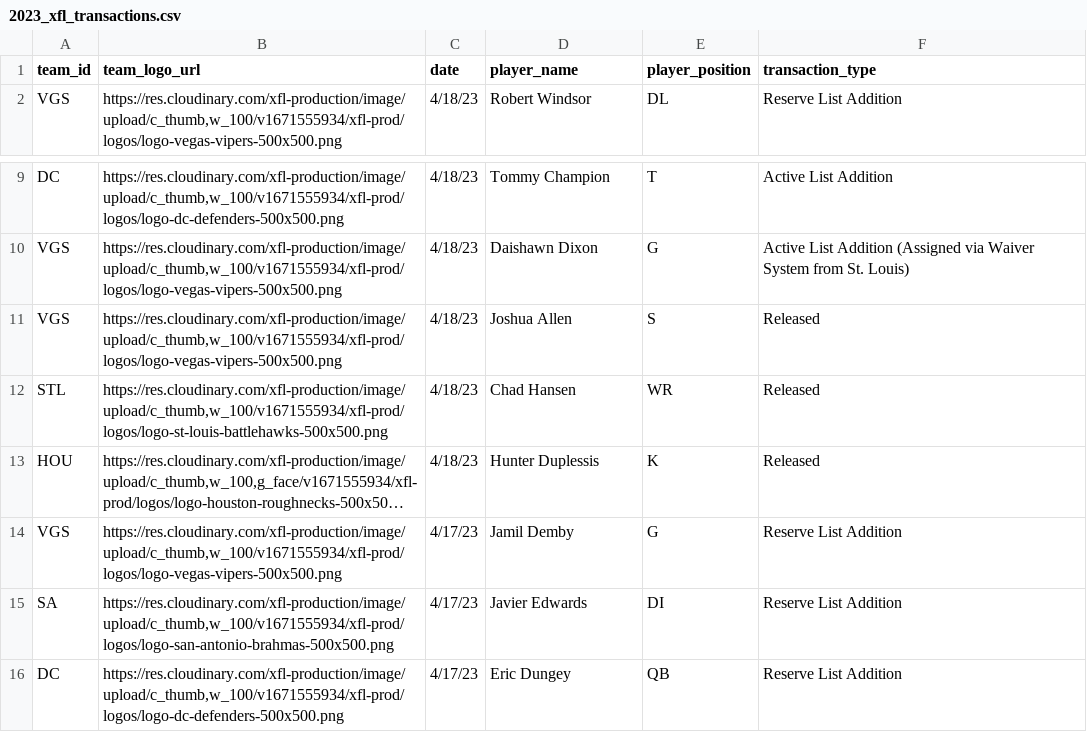
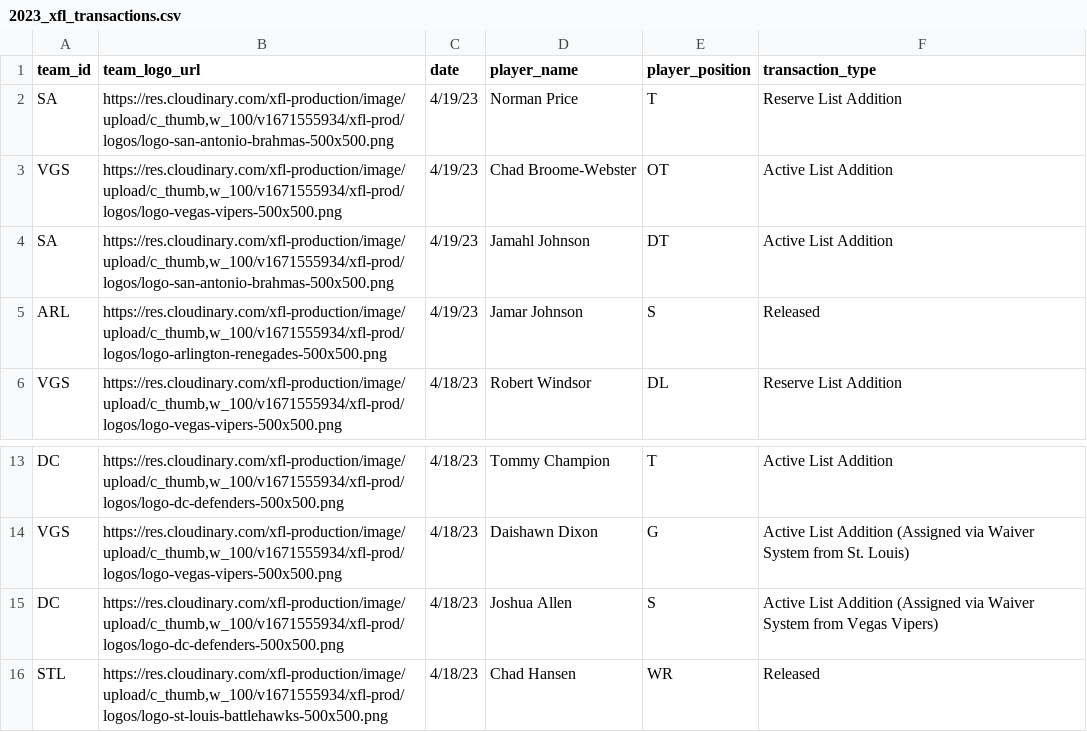
Before and after one commit to armstjc/xfl-2023-data-repository, a CSV file: player_info/transactions/2023_xfl_transactions.csv, drawn as a sheet; only a part is shown, gaps mark what is left out; the shorter side is filled out with more unchanged rows; long unchanged cells end in ….

```diff
--- a/player_info/transactions/2023_xfl_transactions.csv
+++ b/player_info/transactions/2023_xfl_transactions.csv
@@ -1,2 +1,6 @@
 team_id,team_logo_url,date,player_name,player_position,transaction_type
+SA,"https://res.cloudinary.com/xfl-production/image/upload/c_thumb,w_100/v1671555934/xfl-prod/logos/logo-san-antonio-brahmas-500x500.png",4/19/23,Norman Price,T,Reserve List Addition
+VGS,"https://res.cloudinary.com/xfl-production/image/upload/c_thumb,w_100/v1671555934/xfl-prod/logos/logo-vegas-vipers-500x500.png",4/19/23,Chad Broome-Webster,OT,Active List Addition
+SA,"https://res.cloudinary.com/xfl-production/image/upload/c_thumb,w_100/v1671555934/xfl-prod/logos/logo-san-antonio-brahmas-500x500.png",4/19/23,Jamahl Johnson,DT,Active List Addition
+ARL,"https://res.cloudinary.com/xfl-production/image/upload/c_thumb,w_100/v1671555934/xfl-prod/logos/logo-arlington-renegades-500x500.png",4/19/23,Jamar Johnson,S,Released
 VGS,"https://res.cloudinary.com/xfl-production/image/upload/c_thumb,w_100/v1671555934/xfl-prod/logos/logo-vegas-vipers-500x500.png",4/18/23,Robert Windsor,DL,Reserve List Addition
@@ -10,3 +14,3 @@ DC,"https://res.cloudinary.com/xfl-production/image/upload/c_thumb,w_100/v167155
 VGS,"https://res.cloudinary.com/xfl-production/image/upload/c_thumb,w_100/v1671555934/xfl-prod/logos/logo-vegas-vipers-500x500.png",4/18/23,Daishawn Dixon,G,Active List Addition (Assigned via Waiver System from St. Louis)
-VGS,"https://res.cloudinary.com/xfl-production/image/upload/c_thumb,w_100/v1671555934/xfl-prod/logos/logo-vegas-vipers-500x500.png",4/18/23,Joshua Allen,S,Released
+DC,"https://res.cloudinary.com/xfl-production/image/upload/c_thumb,w_100/v1671555934/xfl-prod/logos/logo-dc-defenders-500x500.png",4/18/23,Joshua Allen,S,Active List Addition (Assigned via Waiver System from Vegas Vipers)
 STL,"https://res.cloudinary.com/xfl-production/image/upload/c_thumb,w_100/v1671555934/xfl-prod/logos/logo-st-louis-battlehawks-500x500.png",4/18/23,Chad Hansen,WR,Released
```
Also changed, not shown: rosters/2023_xfl_roster.csv, rosters/weekly_rosters/2023_weekly_xfl_roster.csv, 6 other files.
